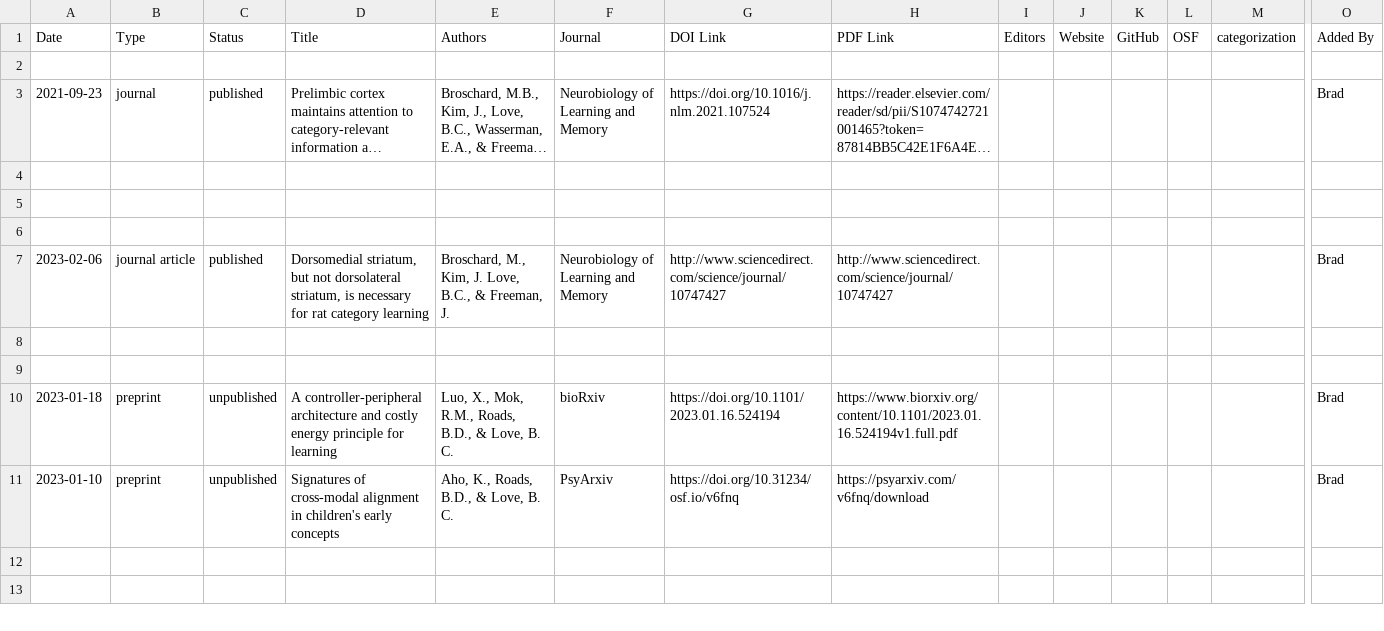
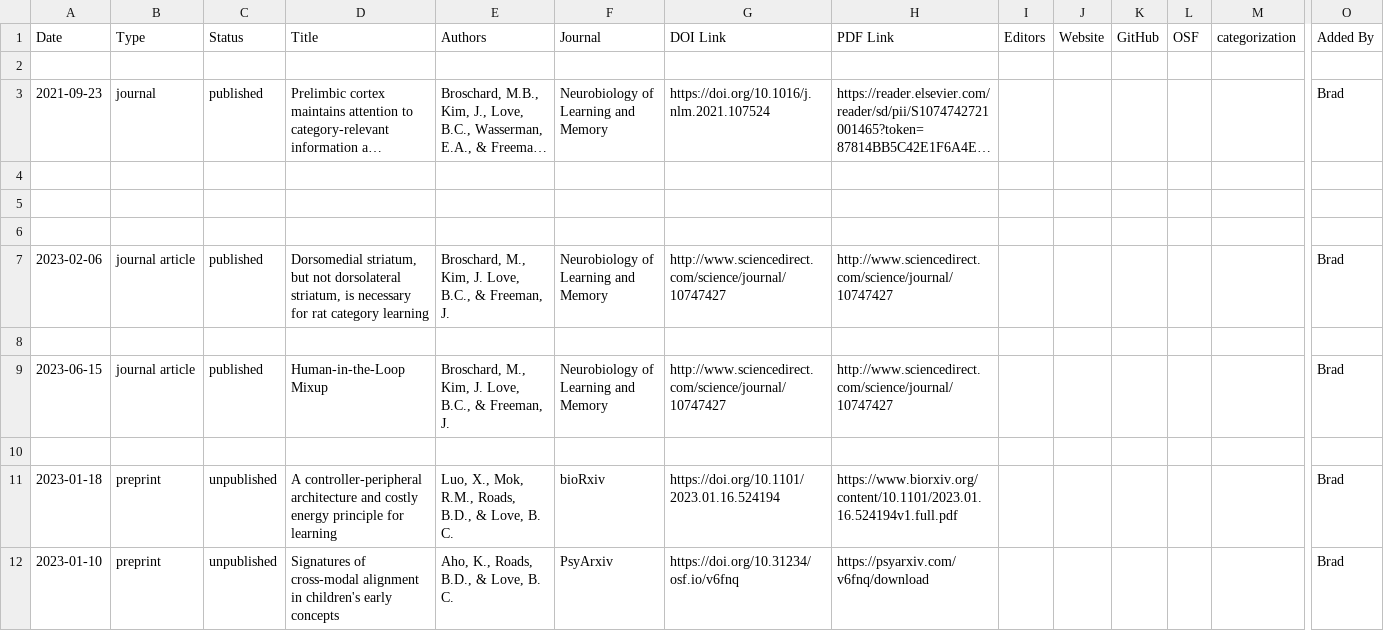
Before and after one commit to lovebc/lovebc.github.io, a CSV file: _data/outputs.csv, drawn as a sheet; only a part is shown, gaps mark what is left out; the shorter side is filled out with more unchanged rows; long unchanged cells end in …; rows hold the shown columns only; the diff names each change by its address in the sheet, - before the commit and + after, or states it on an @@ line.

Commit message:
Update outputs.csv

```diff
--- a/_data/outputs.csv
+++ b/_data/outputs.csv
+row 9: 2023-06-15 | journal article | published | Human-in-the-Loop Mixup | Broschard, M., Kim, J. Love, B.C., & Freeman, J. | Neurobiology of Learning and Memory | http://www.sciencedirect.com/science/journal/10747427 | http://www.sciencedirect.com/science/journal/10747427 |  |  |  |  |  | Brad
```
